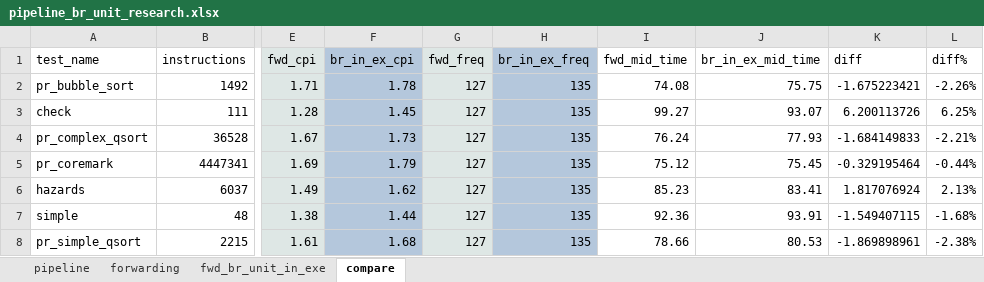
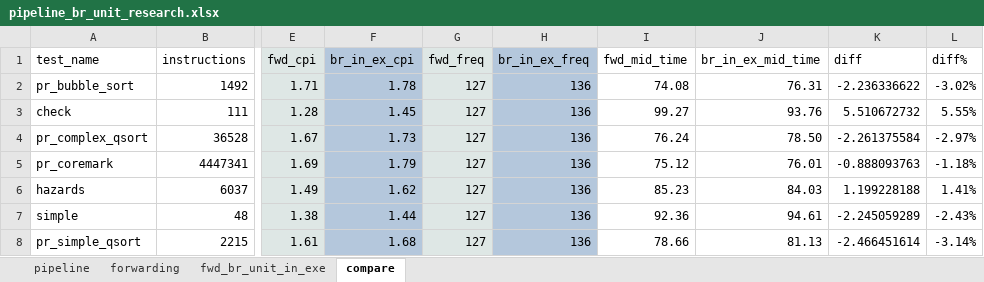
Before and after one commit to IlyaManishin/riscv_pipeline_model, an Excel workbook: docs/research/branch_unit/pipeline_br_unit_research.xlsx, sheet compare, drawn as a sheet; only a part is shown, gaps mark what is left out; values as stored, in another font and other column widths than the file's, no borders; the diff names each change by its address in the sheet, - before the commit and + after, or states it on an @@ line.

Commit message:
update freq

```diff
--- a/docs/research/branch_unit/pipeline_br_unit_research.xlsx (sheet compare)
+++ b/docs/research/branch_unit/pipeline_br_unit_research.xlsx (sheet compare)
-H2:H8 (br_in_ex_freq): 135
+H2:H8 (br_in_ex_freq): 136
-J2 (br_in_ex_mid_time): 75.75
+J2 (br_in_ex_mid_time): 76.31
-K2 (diff): -1.675223421
+K2 (diff): -2.236336622
-L2 (diff%): -2.26%
+L2 (diff%): -3.02%
-J3 (br_in_ex_mid_time): 93.07
+J3 (br_in_ex_mid_time): 93.76
-K3 (diff): 6.200113726
+K3 (diff): 5.510672732
-L3 (diff%): 6.25%
+L3 (diff%): 5.55%
-J4 (br_in_ex_mid_time): 77.93
+J4 (br_in_ex_mid_time): 78.50
-K4 (diff): -1.684149833
+K4 (diff): -2.261375584
-L4 (diff%): -2.21%
+L4 (diff%): -2.97%
-J5 (br_in_ex_mid_time): 75.45
+J5 (br_in_ex_mid_time): 76.01
-K5 (diff): -0.329195464
+K5 (diff): -0.888093763
-L5 (diff%): -0.44%
+L5 (diff%): -1.18%
-J6 (br_in_ex_mid_time): 83.41
+J6 (br_in_ex_mid_time): 84.03
-K6 (diff): 1.817076924
+K6 (diff): 1.199228188
-L6 (diff%): 2.13%
+L6 (diff%): 1.41%
-J7 (br_in_ex_mid_time): 93.91
+J7 (br_in_ex_mid_time): 94.61
-K7 (diff): -1.549407115
+K7 (diff): -2.245059289
-L7 (diff%): -1.68%
+L7 (diff%): -2.43%
-J8 (br_in_ex_mid_time): 80.53
+J8 (br_in_ex_mid_time): 81.13
-K8 (diff): -1.869898961
+K8 (diff): -2.466451614
-L8 (diff%): -2.38%
+L8 (diff%): -3.14%
```
